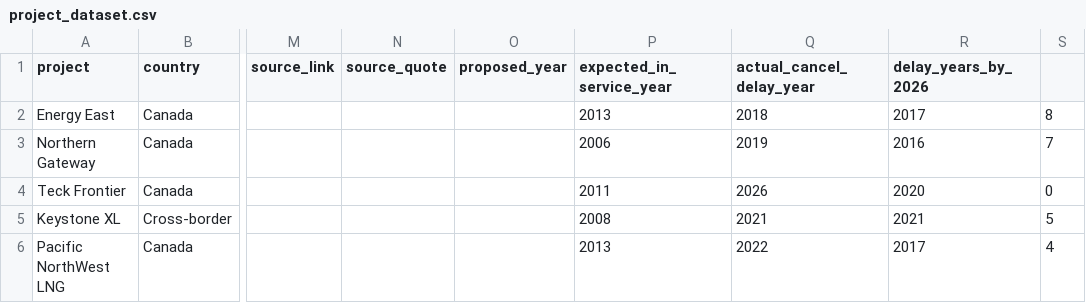
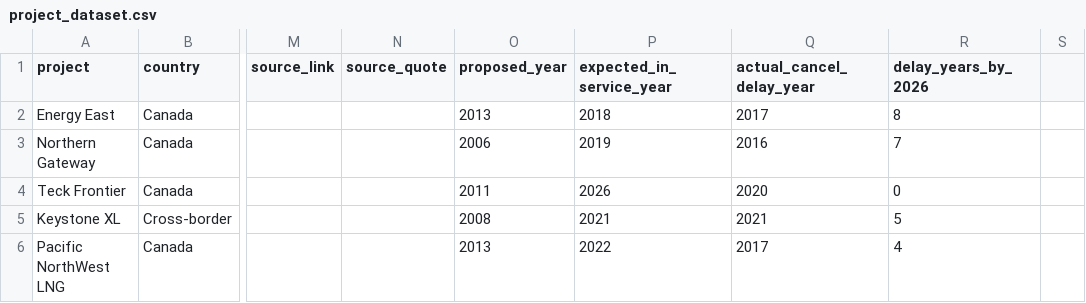
Before and after one commit to codepuppy-ra/energy-red-tape-index, a CSV file: data/manual/project_dataset.csv, drawn as a sheet; only a part is shown, gaps mark what is left out; the diff names each change by its address in the sheet, - before the commit and + after, or states it on an @@ line.

Commit message:
Add preliminary red tape index dataset scripts and outputs

```diff
--- a/data/manual/project_dataset.csv
+++ b/data/manual/project_dataset.csv
-O2 (proposed_year): (empty)
+O2 (proposed_year): 2013
-P2 (expected_in_service_year): 2013
+P2 (expected_in_service_year): 2018
-Q2 (actual_cancel_delay_year): 2018
+Q2 (actual_cancel_delay_year): 2017
-R2 (delay_years_by_2026): 2017
+R2 (delay_years_by_2026): 8
-S2: 8
+S2: (empty)
-O3 (proposed_year): (empty)
+O3 (proposed_year): 2006
-P3 (expected_in_service_year): 2006
+P3 (expected_in_service_year): 2019
-Q3 (actual_cancel_delay_year): 2019
+Q3 (actual_cancel_delay_year): 2016
-R3 (delay_years_by_2026): 2016
+R3 (delay_years_by_2026): 7
-S3: 7
+S3: (empty)
-O4 (proposed_year): (empty)
+O4 (proposed_year): 2011
-P4 (expected_in_service_year): 2011
+P4 (expected_in_service_year): 2026
-Q4 (actual_cancel_delay_year): 2026
+Q4 (actual_cancel_delay_year): 2020
-R4 (delay_years_by_2026): 2020
+R4 (delay_years_by_2026): 0
-S4: 0
+S4: (empty)
-O5 (proposed_year): (empty)
+O5 (proposed_year): 2008
-P5 (expected_in_service_year): 2008
+P5 (expected_in_service_year): 2021
-R5 (delay_years_by_2026): 2021
+R5 (delay_years_by_2026): 5
-S5: 5
+S5: (empty)
-O6 (proposed_year): (empty)
+O6 (proposed_year): 2013
-P6 (expected_in_service_year): 2013
+P6 (expected_in_service_year): 2022
-Q6 (actual_cancel_delay_year): 2022
+Q6 (actual_cancel_delay_year): 2017
-R6 (delay_years_by_2026): 2017
+R6 (delay_years_by_2026): 4
-S6: 4
+S6: (empty)
```
Also changed, not shown: 28 other files.
